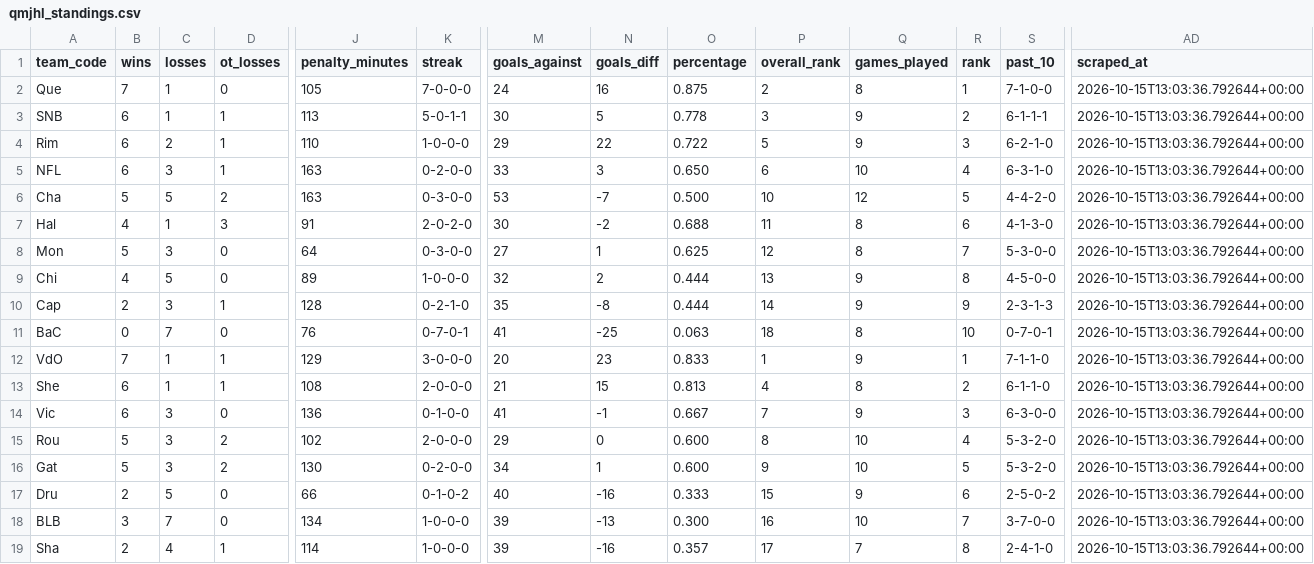
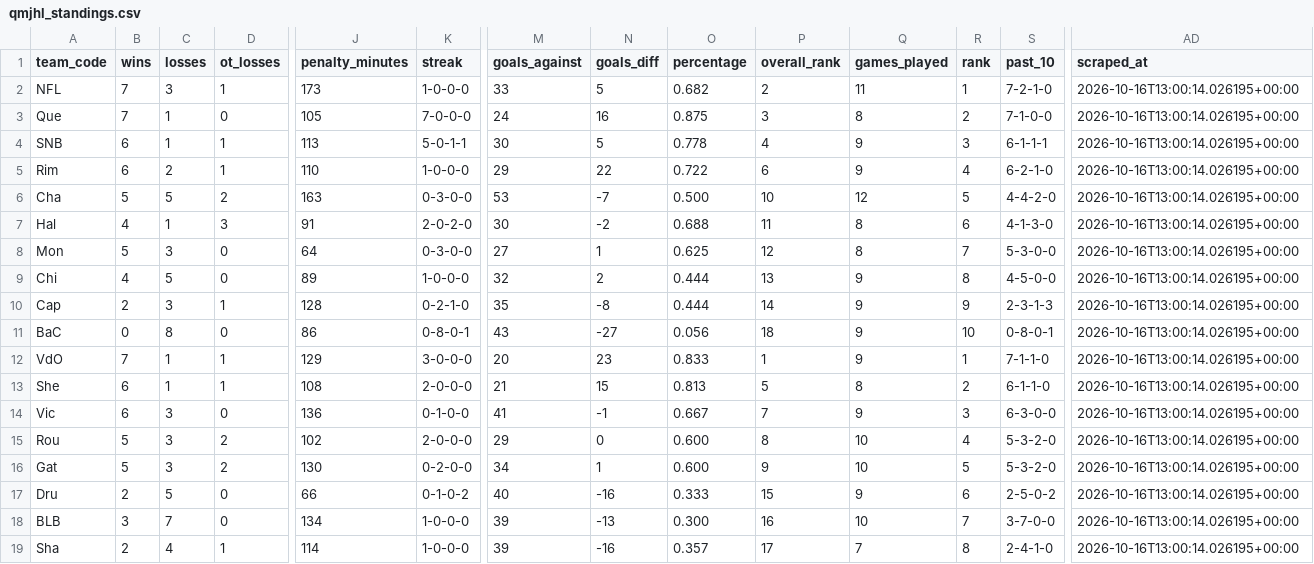
Before and after one commit to KyleMcC11/sticksup-hockey, a CSV file: public/data/qmjhl_standings.csv, drawn as a sheet; only a part is shown, gaps mark what is left out; removed rows and columns are numbered as before the commit, all else as after; rows hold the shown columns only; the diff names each change by its address in the sheet, - before the commit and + after, or states it on an @@ line.

```diff
--- a/public/data/qmjhl_standings.csv
+++ b/public/data/qmjhl_standings.csv
+row 2: NFL | 7 | 3 | 1 | 173 | 1-0-0-0 | 33 | 5 | 0.682 | 2 | 11 | 1 | 7-2-1-0 | 2026-10-16T13:00:14.026195+00:00
-P3 (overall_rank): 2
+P3 (overall_rank): 3
-R3 (rank): 1
+R3 (rank): 2
-AD3:AD5 (scraped_at): 2026-10-15T13:03:36.792644+00:00
+AD3:AD5 (scraped_at): 2026-10-16T13:00:14.026195+00:00
-P4 (overall_rank): 3
+P4 (overall_rank): 4
-R4 (rank): 2
+R4 (rank): 3
-P5 (overall_rank): 5
+P5 (overall_rank): 6
-R5 (rank): 3
+R5 (rank): 4
-row 5: NFL | 6 | 3 | 1 | 163 | 0-2-0-0 | 33 | 3 | 0.650 | 6 | 10 | 4 | 6-3-1-0 | 2026-10-15T13:03:36.792644+00:00
-AD6:AD19 (scraped_at): 2026-10-15T13:03:36.792644+00:00
+AD6:AD19 (scraped_at): 2026-10-16T13:00:14.026195+00:00
-C11 (losses): 7
+C11 (losses): 8
-J11 (penalty_minutes): 76
+J11 (penalty_minutes): 86
-K11 (streak): 0-7-0-1
+K11 (streak): 0-8-0-1
-M11 (goals_against): 41
+M11 (goals_against): 43
-N11 (goals_diff): -25
+N11 (goals_diff): -27
-O11 (percentage): 0.063
+O11 (percentage): 0.056
-Q11 (games_played): 8
+Q11 (games_played): 9
-S11 (past_10): 0-7-0-1
+S11 (past_10): 0-8-0-1
-P13 (overall_rank): 4
+P13 (overall_rank): 5
```
Also changed, not shown: public/data/qmjhl_game_events.csv, public/data/qmjhl_goalie_stats.csv, 3 other files.
